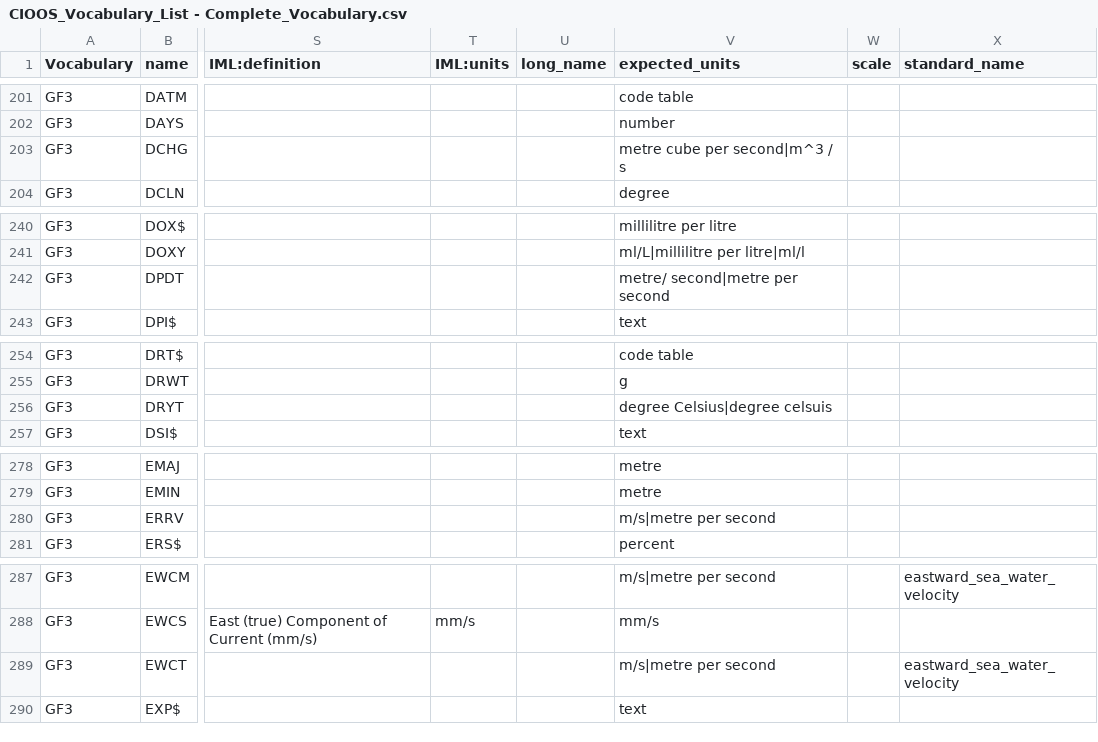
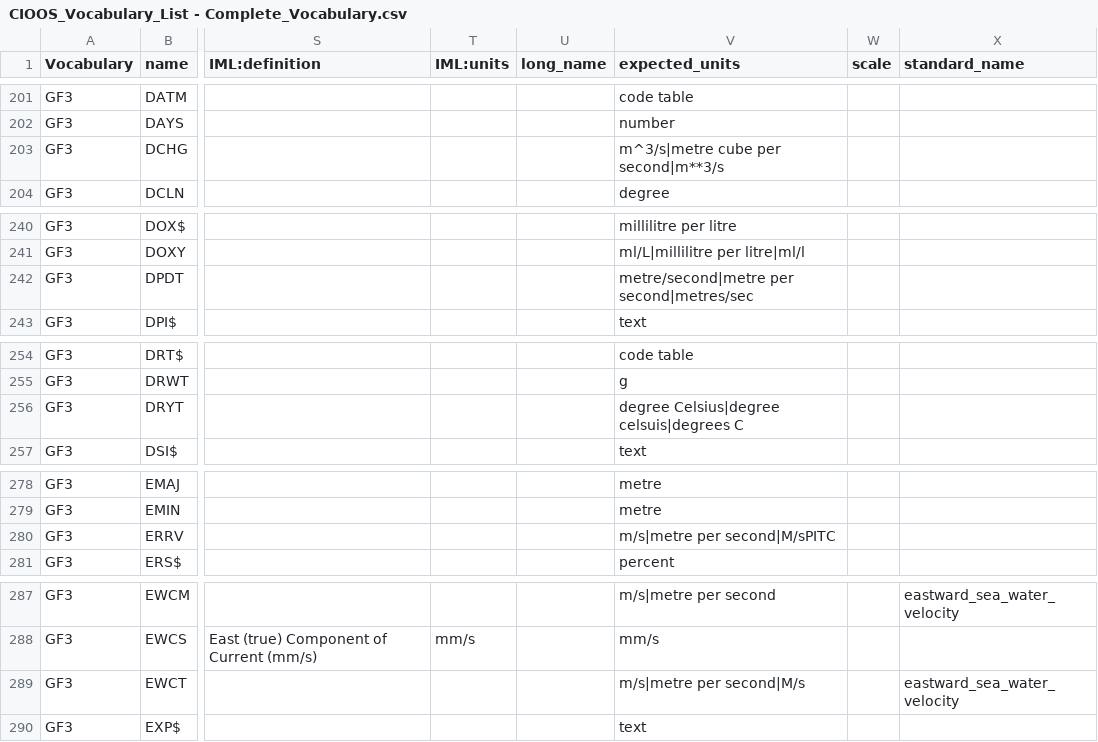
Before and after one commit to cioos-siooc/cioos-siooc_data_transform, a CSV file: projects/odf_transform/odf_transform/vocabulary/CIOOS_Vocabulary_List - Complete_Vocabulary.csv, drawn as a sheet; only a part is shown, gaps mark what is left out; the diff covers the shown part only; the diff names each change by its address in the sheet, - before the commit and + after, or states it on an @@ line.

Commit message:
Update Vocabulary CSV to handle all the variables and units in test

```diff
--- a/projects/odf_transform/odf_transform/vocabulary/CIOOS_Vocabulary_List - Complete_Vocabulary.csv
+++ b/projects/odf_transform/odf_transform/vocabulary/CIOOS_Vocabulary_List - Complete_Vocabulary.csv
-V203 (expected_units): metre cube per second|m^3 / s
+V203 (expected_units): m^3/s|metre cube per second|m**3/s
-V242 (expected_units): metre/ second|metre per second
+V242 (expected_units): metre/second|metre per second|metres/sec
-V256 (expected_units): degree Celsius|degree celsuis
+V256 (expected_units): degree Celsius|degree celsuis|degrees C
-V280 (expected_units): m/s|metre per second
+V280 (expected_units): m/s|metre per second|M/sPITC
-V289 (expected_units): m/s|metre per second
+V289 (expected_units): m/s|metre per second|M/s
```
Also changed, not shown: 1 added row and 47 edited cells elsewhere in this file.
